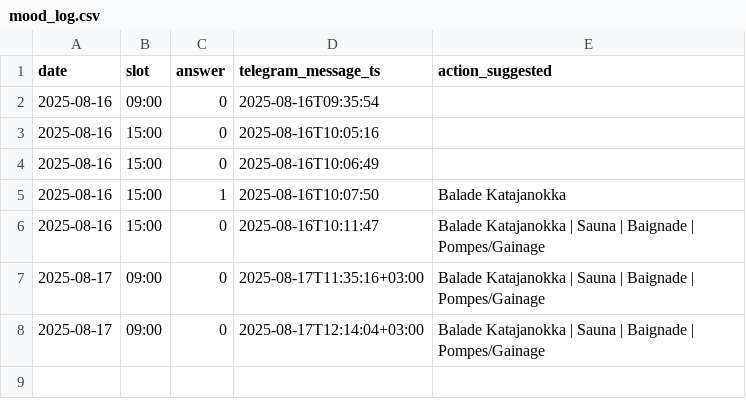
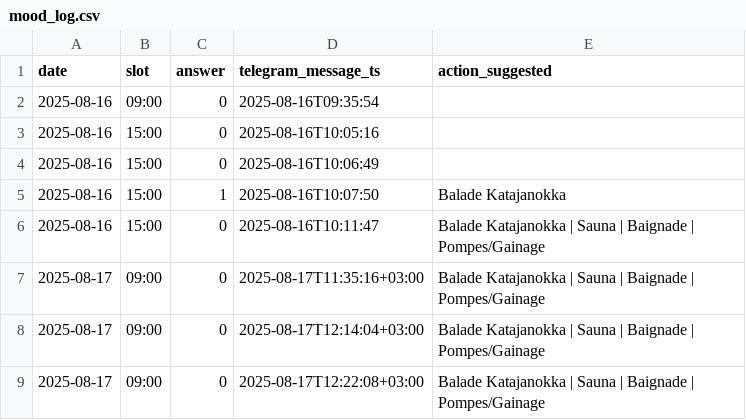
Before and after one commit to sebastienlede9-sys/guardian-mood, a CSV file: data/mood_log.csv, drawn as a sheet; the diff names each change by its address in the sheet, - before the commit and + after, or states it on an @@ line.

```diff
--- a/data/mood_log.csv
+++ b/data/mood_log.csv
+row 9: 2025-08-17 | 09:00 | 0 | 2025-08-17T12:22:08+03:00 | Balade Katajanokka | Sauna | Baignade | Pompes/Gainage
```
Also changed, not shown: 3 other files.
